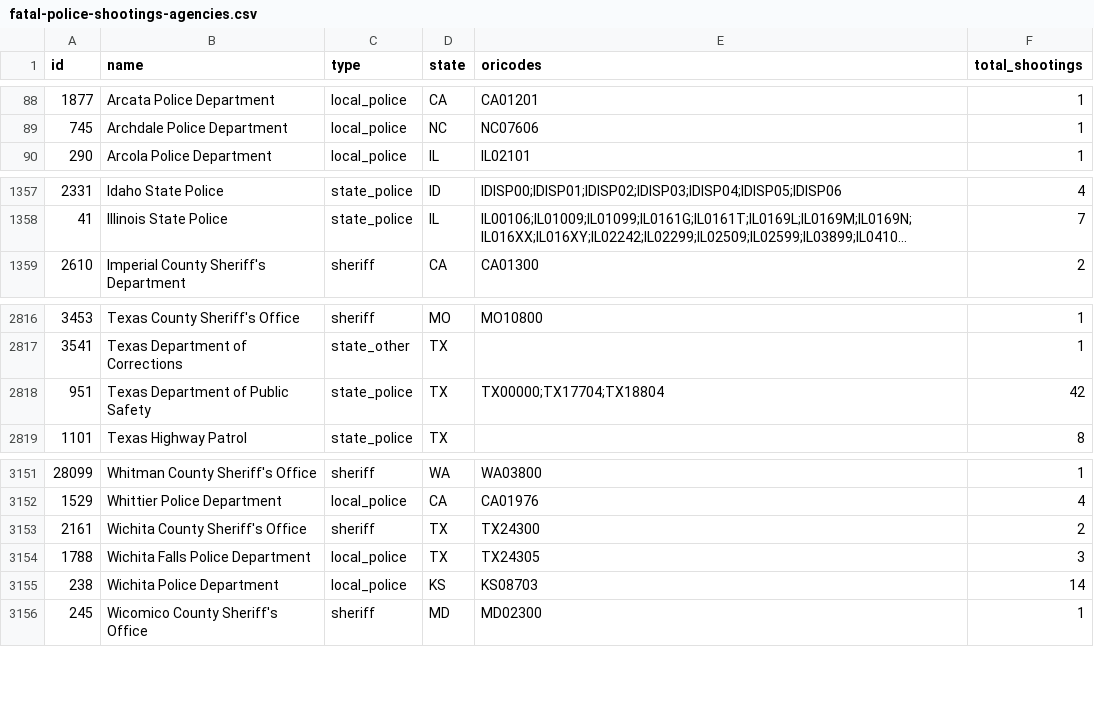
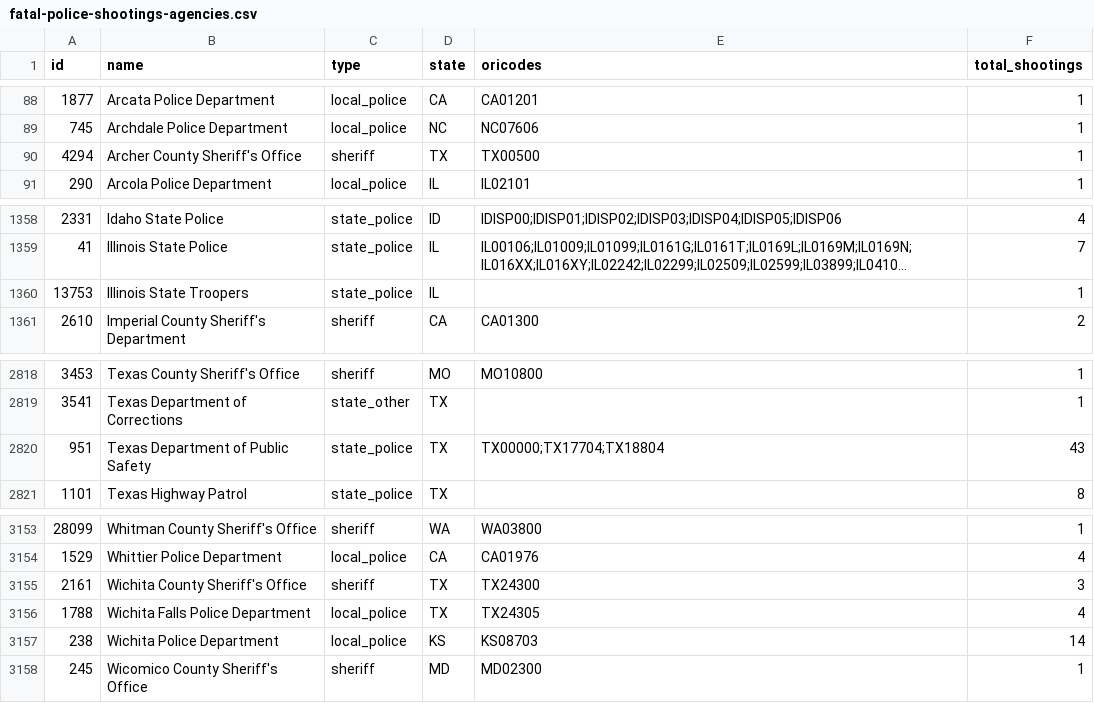
Before and after one commit to washingtonpost/data-police-shootings, a CSV file: v2/fatal-police-shootings-agencies.csv, drawn as a sheet; only a part is shown, gaps mark what is left out; long unchanged cells end in …; addresses are those after the commit; the diff names each change by its address in the sheet, - before the commit and + after, or states it on an @@ line.

Commit message:
A list of police departments and federal agencies involved in fatal shootings since Jan. 1, 2015

```diff
--- a/v2/fatal-police-shootings-agencies.csv
+++ b/v2/fatal-police-shootings-agencies.csv
+row 90: 4294 | Archer County Sheriff's Office | sheriff | TX | TX00500 | 1
+row 1360: 13753 | Illinois State Troopers | state_police | IL |  | 1
-F2820 (total_shootings): 42
+F2820 (total_shootings): 43
-F3155 (total_shootings): 2
+F3155 (total_shootings): 3
-F3156 (total_shootings): 3
+F3156 (total_shootings): 4
```
